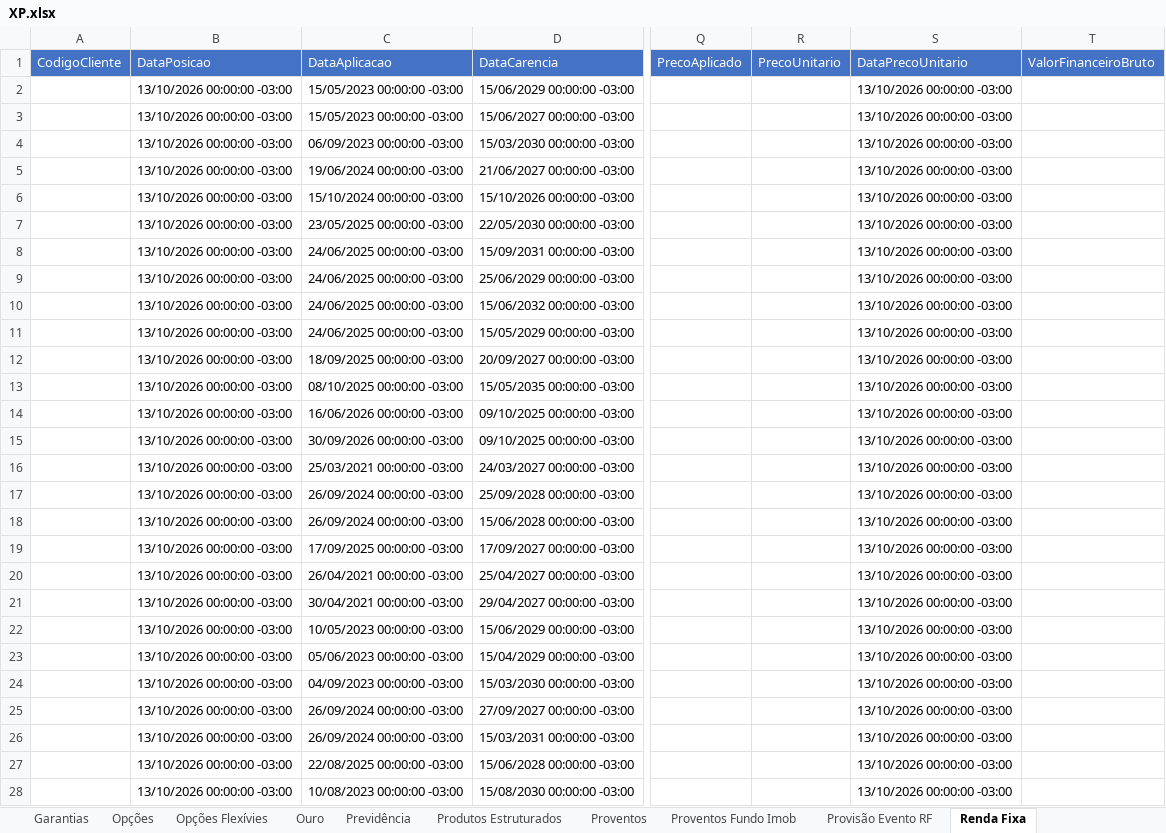
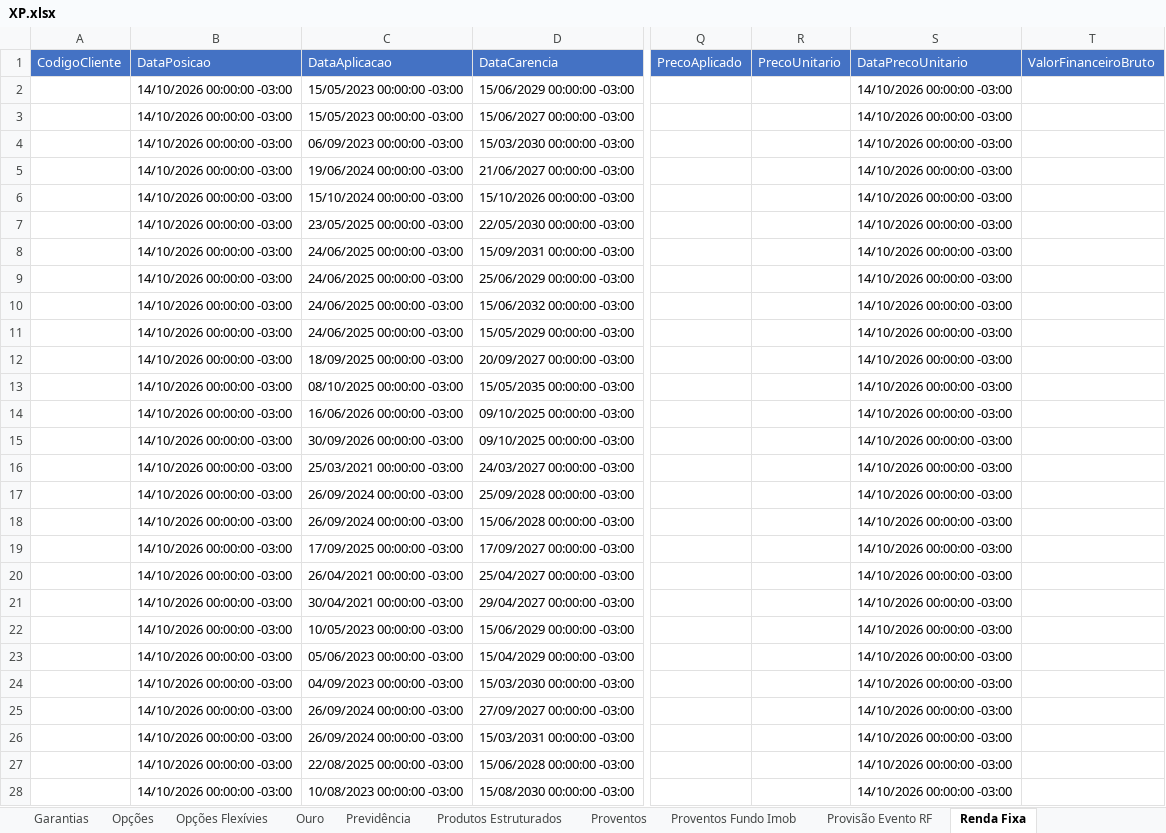
Before and after one commit to AloacaoMWealth/alocationmwealth, an Excel workbook: posicoes/XP.xlsx, sheet Renda Fixa, drawn as a sheet; only a part is shown, gaps mark what is left out; values as stored, in another font and other column widths than the file's, no borders; the diff covers the shown part only; the diff names each change by its address in the sheet, - before the commit and + after, or states it on an @@ line.

```diff
--- a/posicoes/XP.xlsx (sheet Renda Fixa)
+++ b/posicoes/XP.xlsx (sheet Renda Fixa)
-B2:B28 (DataPosicao): 13/10/2026 00:00:00 -03:00
+B2:B28 (DataPosicao): 14/10/2026 00:00:00 -03:00
-S2:S28 (DataPrecoUnitario): 13/10/2026 00:00:00 -03:00
+S2:S28 (DataPrecoUnitario): 14/10/2026 00:00:00 -03:00
```
Also changed, not shown: 930 edited cells elsewhere in this sheet, sheet Fundos, sheet Proventos, sheet Proventos Fundo Imob, sheet Fundos Imobiliários, sheet Financeiro, sheet Previdência, 4 more sheets, posicoes/BTG.xlsx, 1 other file.
